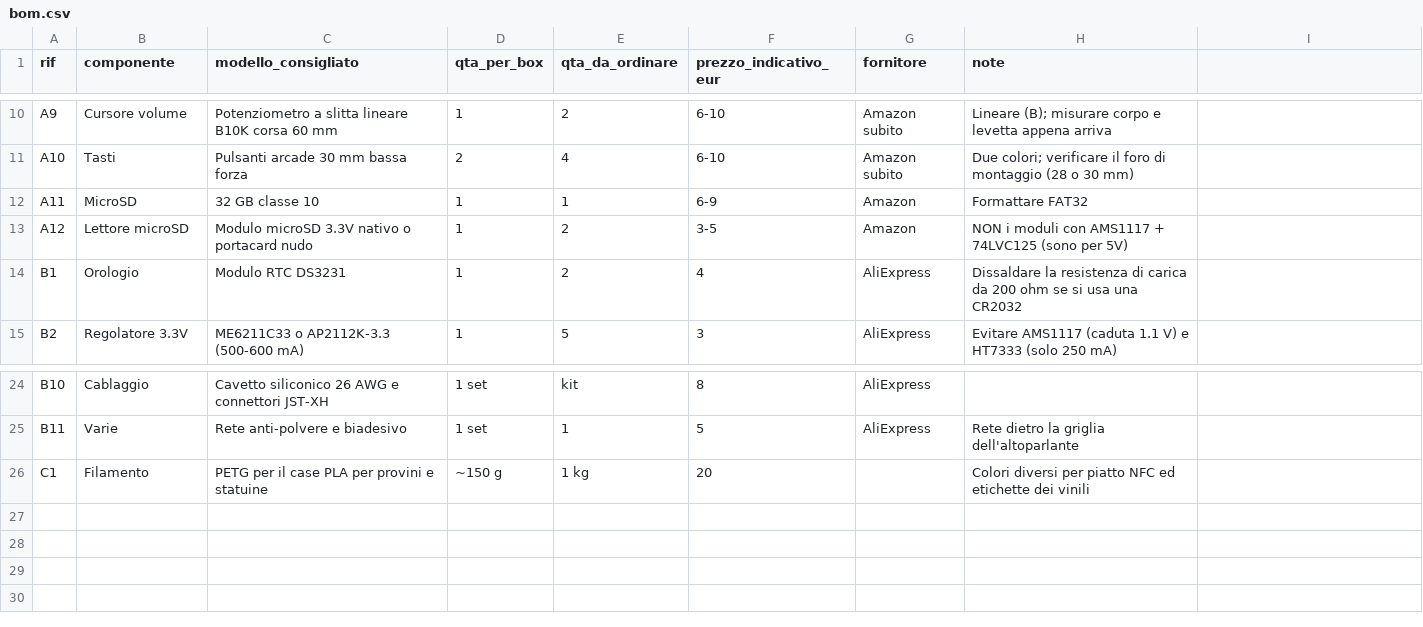
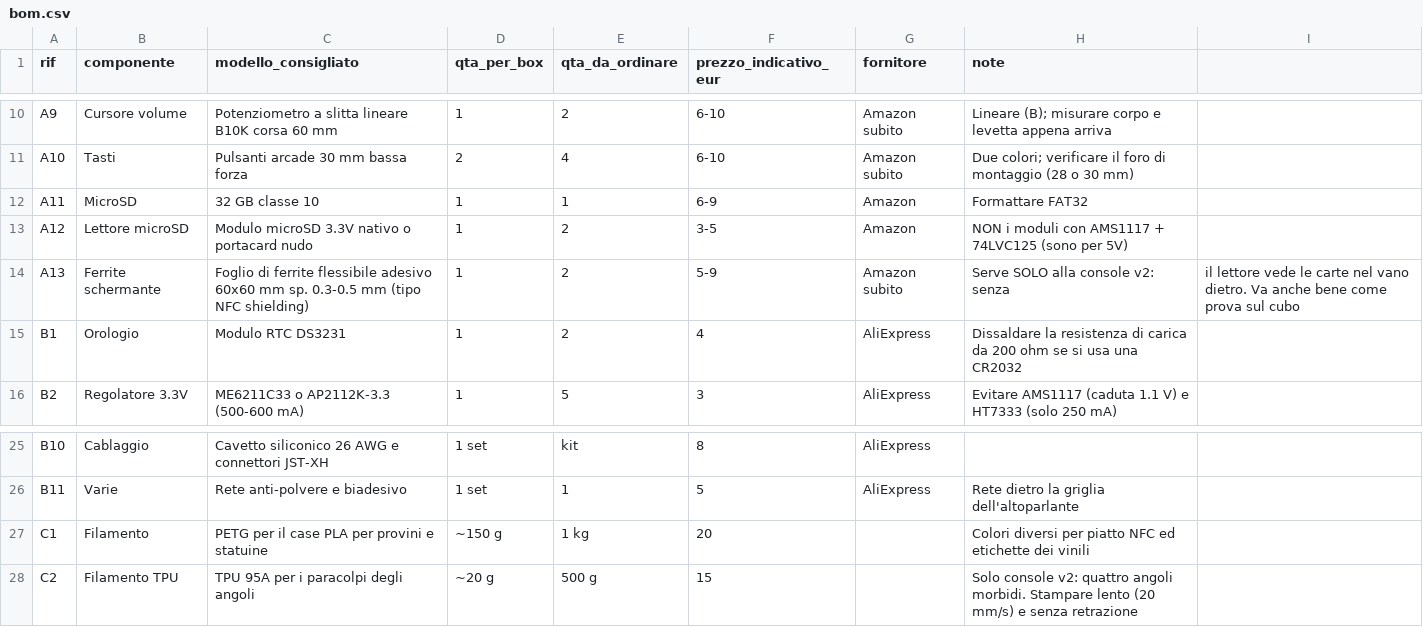
Before and after one commit to nicola-milani/babybox, a CSV file: hardware/bom.csv, drawn as a sheet; only a part is shown, gaps mark what is left out.

Commit message:
Console v2 completa: ferrite, sostegni interni, paracolpi, verifica ingombri
La v2 di ieri sera era un guscio senza niente dentro. Adesso regge i
componenti come il cubo:

- cornice del PN5180 con la sede del foglio di ferrite. La ferrite non e'
  uno schermo, e' una scorciatoia per il campo: raccoglie le linee che
  passano dietro l'antenna e le rimanda avanti. Senza, il lettore vede le
  carte riposte nel vano sul retro e fa partire storie da solo.
- culla della batteria divisa fra i due gusci: chiudendoli il portabatteria
  resta stretto, piu' due asole per una fascetta.
- colonnine della basetta, sede del TP4056 allineata alla presa, culla e
  collare del cursore.
- paracolpi-v2: quattro angoli in TPU.

verifica-ingombri.py confronta dodici volumi a coppie e contro il guscio.
Ha trovato tre collisioni che nei render non si vedevano - la tasca della
fessura che tagliava la camera acustica per 52 mm, la batteria che in
orizzontale voleva 78 mm dove ce n'erano 70, le colonnine del cursore fuori
dal guscio - e la culla della batteria rimasta orizzontale dopo averla
messa in piedi. Oggi da' zero problemi.

Ferrite (A13) e TPU vanno nell'ordine di martedi': 5-9 euro per non
chiudersi la porta da soli.

```diff
--- a/hardware/bom.csv
+++ b/hardware/bom.csv
@@ -13,2 +13,3 @@ A11,MicroSD,32 GB classe 10,1,1,6-9,Amazon,Formattare FAT32
 A12,Lettore microSD,Modulo microSD 3.3V nativo o portacard nudo,1,2,3-5,Amazon,NON i moduli con AMS1117 + 74LVC125 (sono per 5V)
+A13,Ferrite schermante,Foglio di ferrite flessibile adesivo 60x60 mm sp. 0.3-0.5 mm (tipo NFC shielding),1,2,5-9,Amazon subito,Serve SOLO alla console v2: senza, il lettore vede le carte nel vano dietro. Va anche bene come prova sul cubo
 B1,Orologio,Modulo RTC DS3231,1,2,4,AliExpress,Dissaldare la resistenza di carica da 200 ohm se si usa una CR2032
@@ -26 +27,2 @@ B11,Varie,Rete anti-polvere e biadesivo,1 set,1,5,AliExpress,Rete dietro la grig
 C1,Filamento,PETG per il case PLA per provini e statuine,~150 g,1 kg,20,,Colori diversi per piatto NFC ed etichette dei vinili
+C2,Filamento TPU,TPU 95A per i paracolpi degli angoli,~20 g,500 g,15,,Solo console v2: quattro angoli morbidi. Stampare lento (20 mm/s) e senza retrazione
```
Also changed, not shown: 12 other files.
